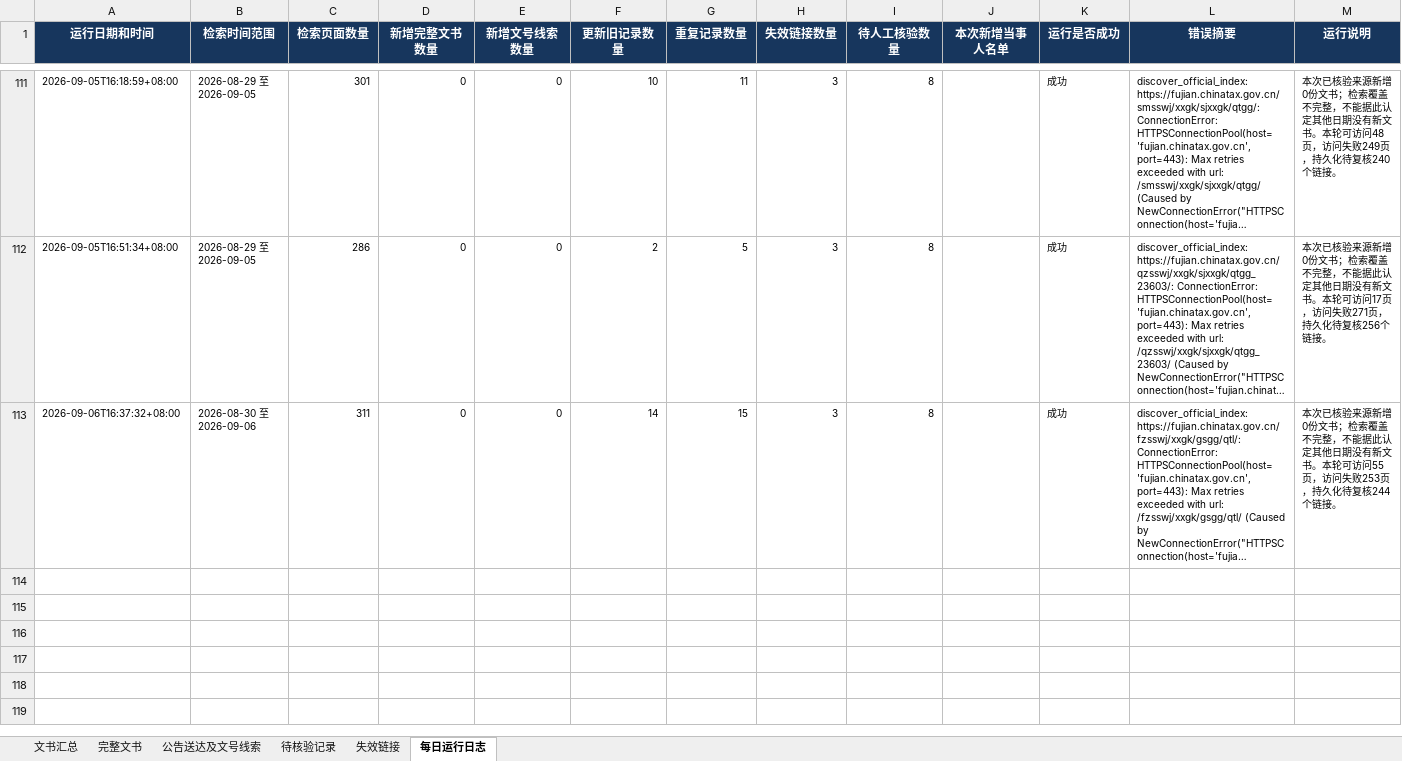
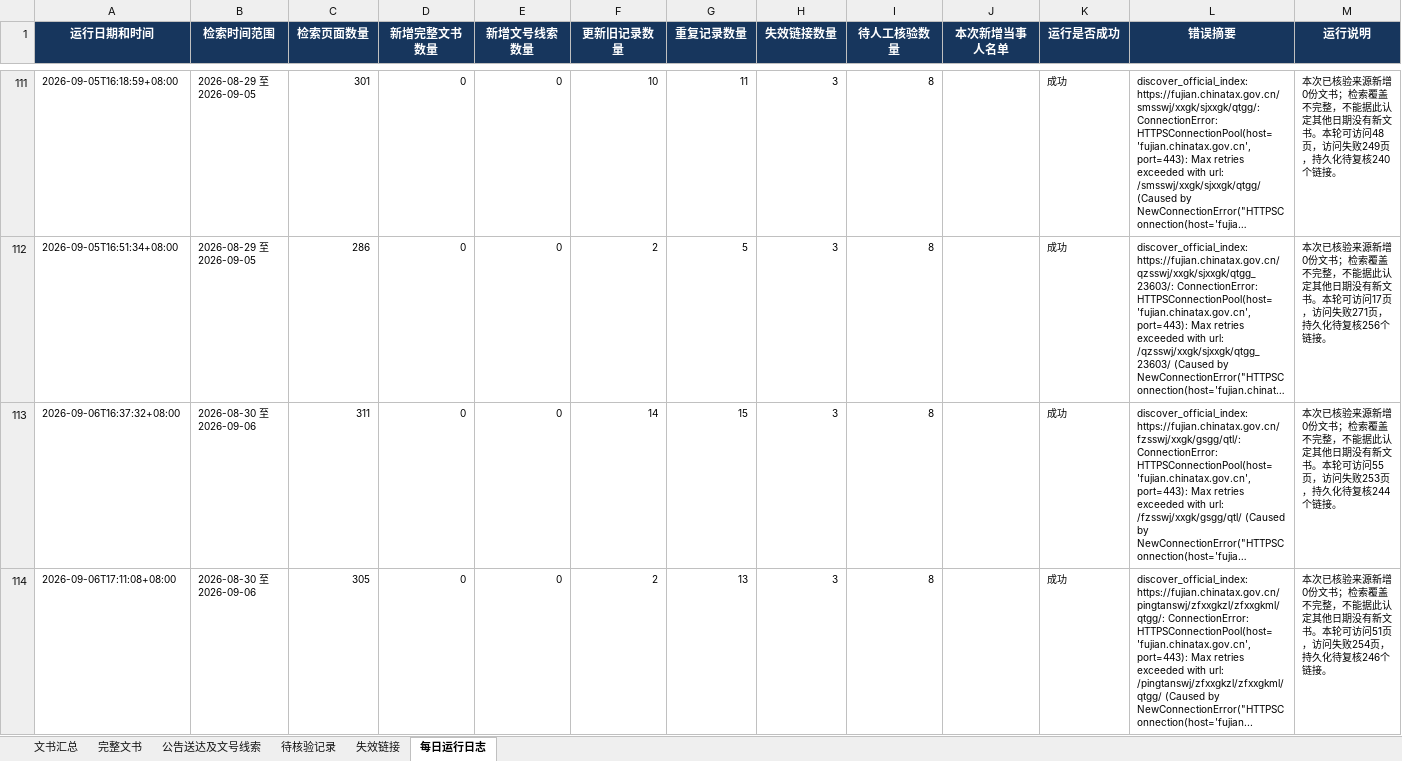
Before and after one commit to SakuraWu21/national-tax-decisions, an Excel workbook: data/全国税务处理及行政处罚决定书汇总.xlsx, sheet 每日运行日志, drawn as a sheet; only a part is shown, gaps mark what is left out; long unchanged cells end in …; values as stored, in another font and other column widths than the file's, no borders; the diff names each change by its address in the sheet, - before the commit and + after, or states it on an @@ line.

```diff
--- a/data/全国税务处理及行政处罚决定书汇总.xlsx (sheet 每日运行日志)
+++ b/data/全国税务处理及行政处罚决定书汇总.xlsx (sheet 每日运行日志)
+row 114: 2026-09-06T17:11:08+08:00 | 2026-08-30 至 2026-09-06 | 305 | 0 | 0 | 2 | 13 | 3 | 8 |  | 成功 | discover_official_index: https://fujian.chinatax.gov.cn/pingtanswj/zfxxgkzl/zfxxgkml/qtgg/: ConnectionError: HTTPSConnectionPool(host='fujian.chinatax.gov.cn', port=443): Max retries exceeded with url: /pingtanswj/zfxxgkzl/zfxxgkml/qtgg/ (Caused by NewConnectionError("HTTPSConnection(host='fujian... | 本次已核验来源新增0份文书；检索覆盖不完整，不能据此认定其他日期没有新文书。本轮可访问51页，访问失败254页，持久化待复核246个链接。
```
Also changed, not shown: public/downloads/全国税务处理及行政处罚决定书汇总.xlsx, 5 other files.
